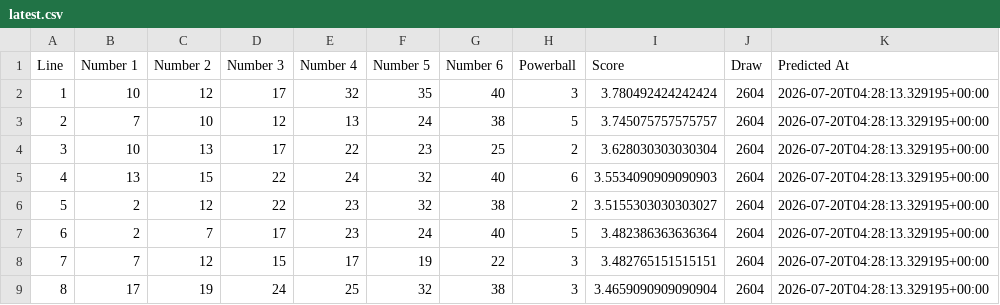
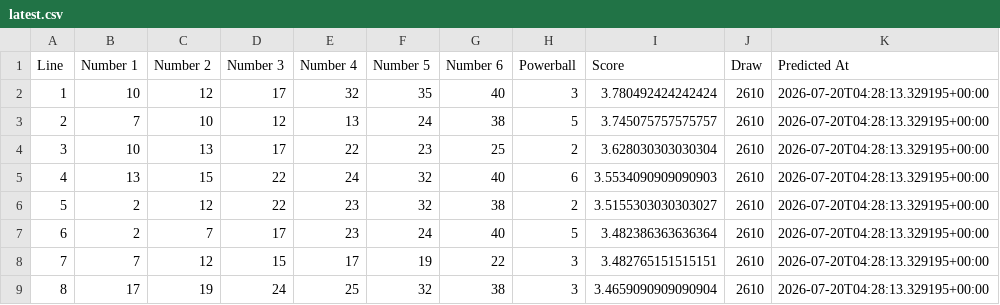
Before and after one commit to Ellywoooo/PowerballBot, a CSV file: predictions/latest.csv, drawn as a sheet.

```diff
--- a/predictions/latest.csv
+++ b/predictions/latest.csv
@@ -1,9 +1,9 @@
 Line,Number 1,Number 2,Number 3,Number 4,Number 5,Number 6,Powerball,Score,Draw,Predicted At
-1,10,12,17,32,35,40,3,3.780492424242424,2604,2026-07-20T04:28:13.329195+00:00
-2,7,10,12,13,24,38,5,3.745075757575757,2604,2026-07-20T04:28:13.329195+00:00
-3,10,13,17,22,23,25,2,3.628030303030304,2604,2026-07-20T04:28:13.329195+00:00
-4,13,15,22,24,32,40,6,3.5534090909090903,2604,2026-07-20T04:28:13.329195+00:00
-5,2,12,22,23,32,38,2,3.5155303030303027,2604,2026-07-20T04:28:13.329195+00:00
-6,2,7,17,23,24,40,5,3.482386363636364,2604,2026-07-20T04:28:13.329195+00:00
-7,7,12,15,17,19,22,3,3.482765151515151,2604,2026-07-20T04:28:13.329195+00:00
-8,17,19,24,25,32,38,3,3.4659090909090904,2604,2026-07-20T04:28:13.329195+00:00
+1,10,12,17,32,35,40,3,3.780492424242424,2610,2026-07-20T04:28:13.329195+00:00
+2,7,10,12,13,24,38,5,3.745075757575757,2610,2026-07-20T04:28:13.329195+00:00
+3,10,13,17,22,23,25,2,3.628030303030304,2610,2026-07-20T04:28:13.329195+00:00
+4,13,15,22,24,32,40,6,3.5534090909090903,2610,2026-07-20T04:28:13.329195+00:00
+5,2,12,22,23,32,38,2,3.5155303030303027,2610,2026-07-20T04:28:13.329195+00:00
+6,2,7,17,23,24,40,5,3.482386363636364,2610,2026-07-20T04:28:13.329195+00:00
+7,7,12,15,17,19,22,3,3.482765151515151,2610,2026-07-20T04:28:13.329195+00:00
+8,17,19,24,25,32,38,3,3.4659090909090904,2610,2026-07-20T04:28:13.329195+00:00
```
Also changed, not shown: 1 other file.
